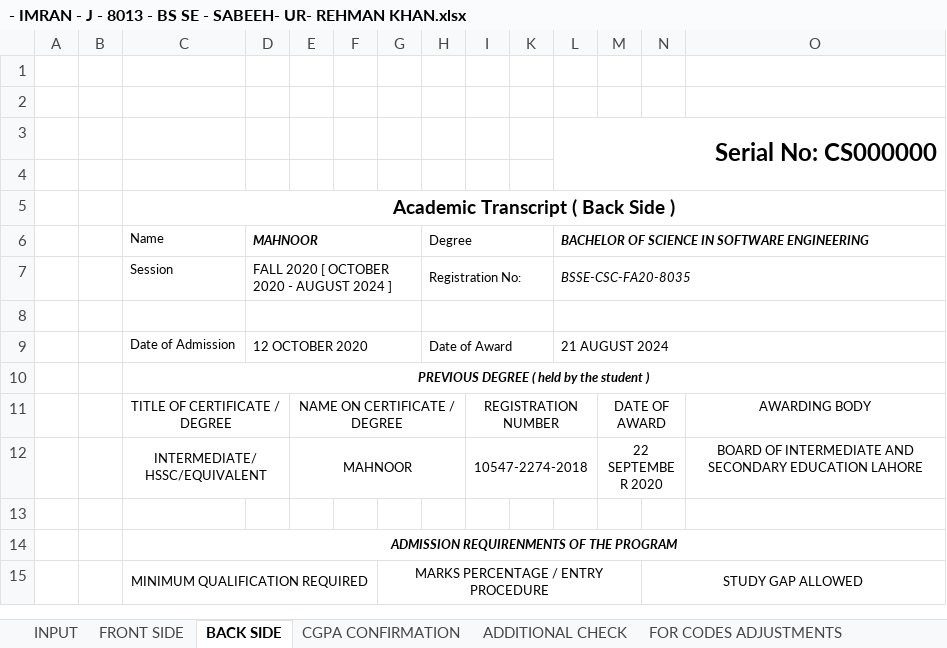
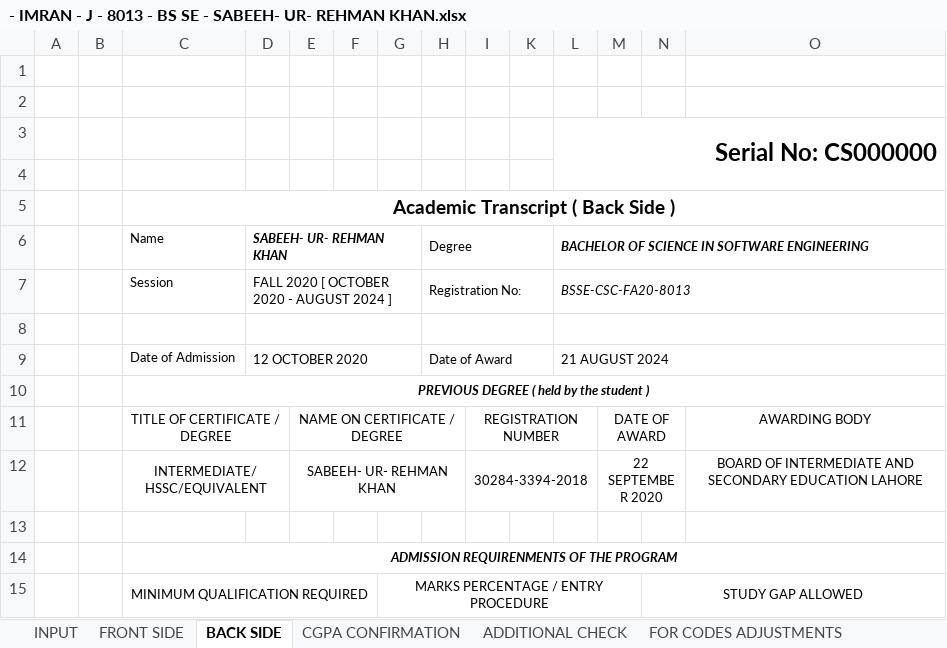
Before and after one commit to lguresult/SALMANLGU, an Excel workbook: FALL 2020/COMPUTER SCIENCE/BSCS AND BS SE/- IMRAN - J - 8013 - BS SE - SABEEH- UR- REHMAN KHAN.xlsx, sheet BACK SIDE, drawn as a sheet; only a part is shown; values as stored, in another font and other column widths than the file's, no borders; charts and pictures not drawn; the diff names each change by its address in the sheet, - before the commit and + after, or states it on an @@ line.

Commit message:
Update - IMRAN - J - 8013 - BS SE - SABEEH- UR- REHMAN KHAN.xlsx
23

```diff
--- a/FALL 2020/COMPUTER SCIENCE/BSCS AND BS SE/- IMRAN - J - 8013 - BS SE - SABEEH- UR- REHMAN KHAN.xlsx (sheet BACK SIDE)
+++ b/FALL 2020/COMPUTER SCIENCE/BSCS AND BS SE/- IMRAN - J - 8013 - BS SE - SABEEH- UR- REHMAN KHAN.xlsx (sheet BACK SIDE)
-D6: MAHNOOR
+D6: SABEEH- UR- REHMAN KHAN
-L7: BSSE-CSC-FA20-8035
+L7: BSSE-CSC-FA20-8013
-E12: MAHNOOR
+E12: SABEEH- UR- REHMAN KHAN
-I12: 10547-2274-2018
+I12: 30284-3394-2018
```
Also changed, not shown: sheet INPUT, sheet ADDITIONAL CHECK, sheet FRONT SIDE, sheet CGPA CONFIRMATION, hidden cells.
